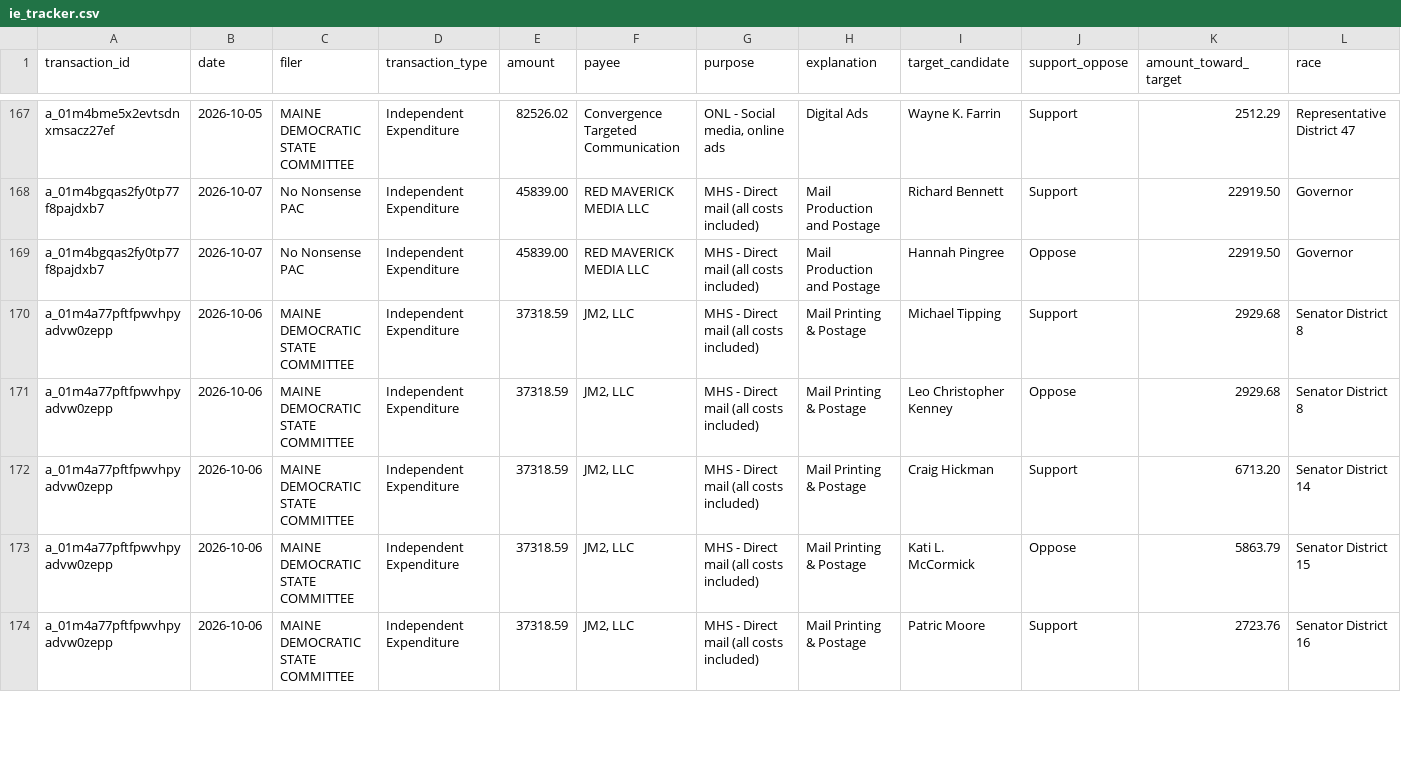
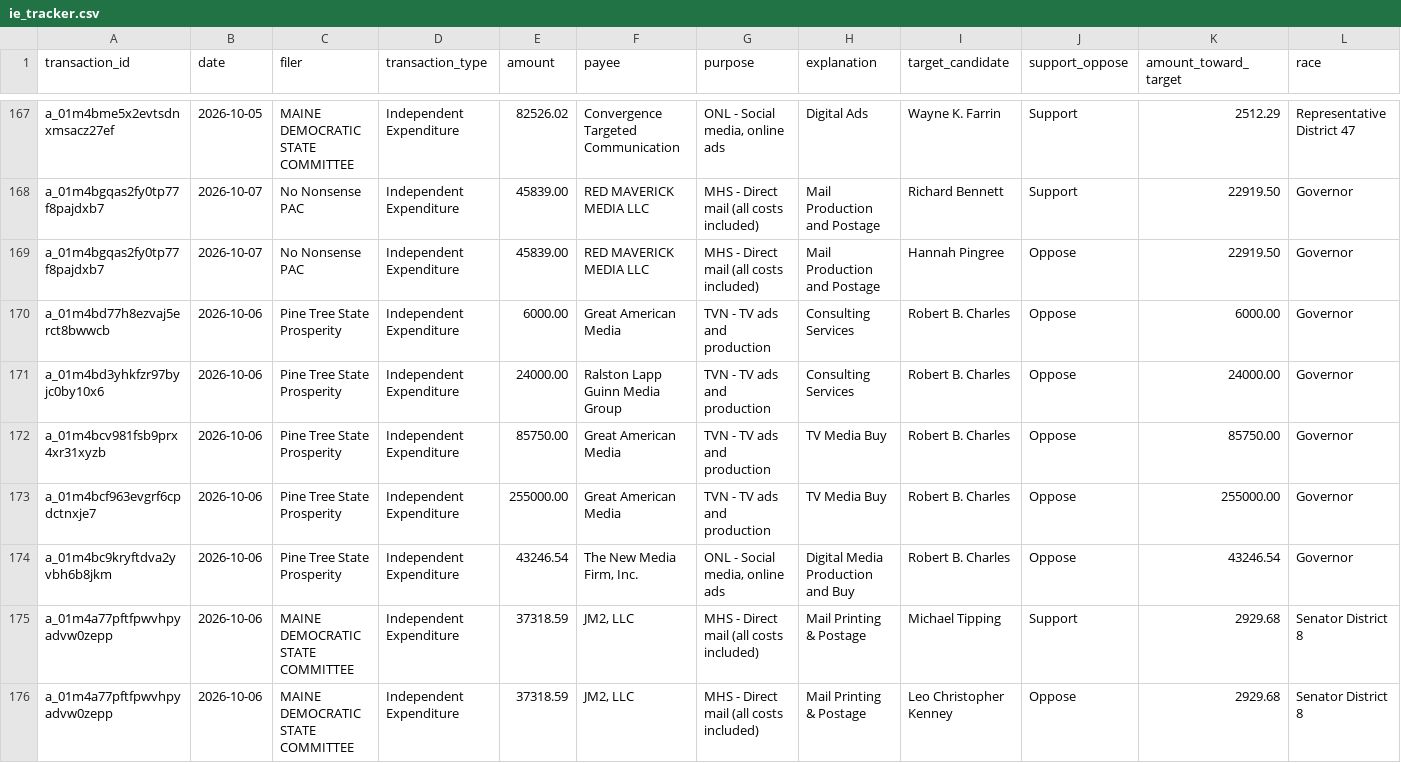
Before and after one commit to wsfp/maine-ie-tracker, a CSV file: ie_tracker.csv, drawn as a sheet; only a part is shown, gaps mark what is left out; the shorter side is filled out with more unchanged rows; rows hold the shown columns only; the diff names each change by its address in the sheet, - before the commit and + after, or states it on an @@ line.

```diff
--- a/ie_tracker.csv
+++ b/ie_tracker.csv
+row 170: a_01m4bd77h8ezvaj5erct8bwwcb | 2026-10-06 | Pine Tree State Prosperity | Independent Expenditure | 6000.00 | Great American Media | TVN - TV ads and production | Consulting Services | Robert B. Charles | Oppose | 6000.00 | Governor
+row 171: a_01m4bd3yhkfzr97byjc0by10x6 | 2026-10-06 | Pine Tree State Prosperity | Independent Expenditure | 24000.00 | Ralston Lapp Guinn Media Group | TVN - TV ads and production | Consulting Services | Robert B. Charles | Oppose | 24000.00 | Governor
+row 172: a_01m4bcv981fsb9prx4xr31xyzb | 2026-10-06 | Pine Tree State Prosperity | Independent Expenditure | 85750.00 | Great American Media | TVN - TV ads and production | TV Media Buy | Robert B. Charles | Oppose | 85750.00 | Governor
+row 173: a_01m4bcf963evgrf6cpdctnxje7 | 2026-10-06 | Pine Tree State Prosperity | Independent Expenditure | 255000.00 | Great American Media | TVN - TV ads and production | TV Media Buy | Robert B. Charles | Oppose | 255000.00 | Governor
+row 174: a_01m4bc9kryftdva2yvbh6b8jkm | 2026-10-06 | Pine Tree State Prosperity | Independent Expenditure | 43246.54 | The New Media Firm, Inc. | ONL - Social media, online ads | Digital Media Production and Buy | Robert B. Charles | Oppose | 43246.54 | Governor
```
